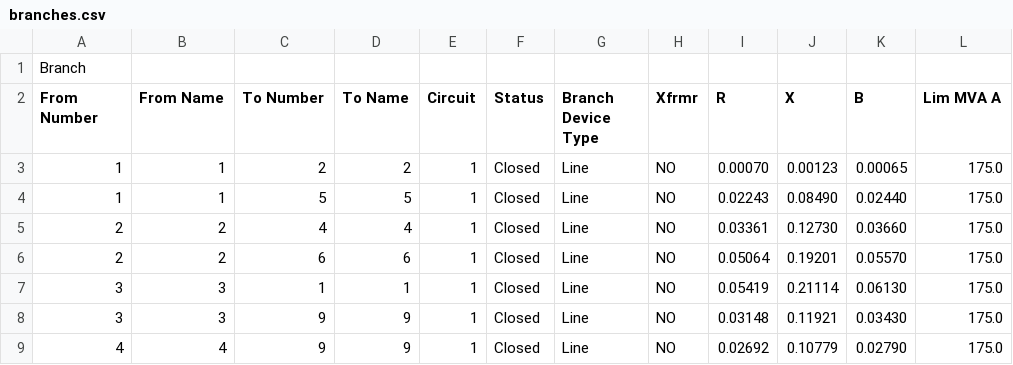
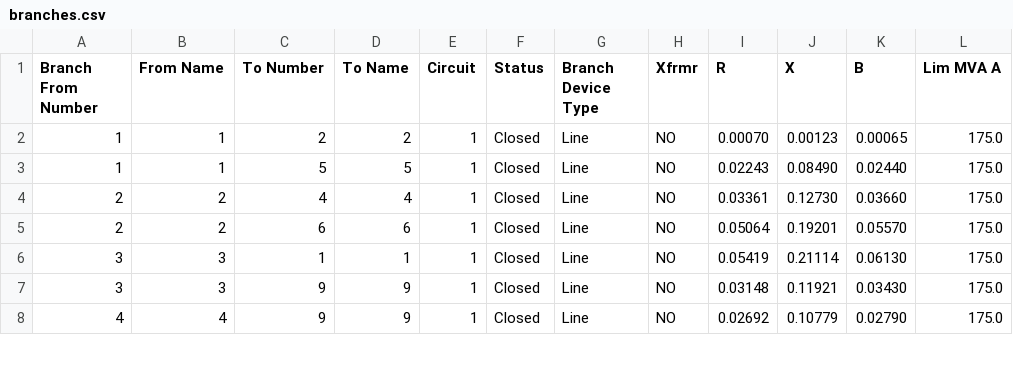
Before and after one commit to co370w26-group-smbt/power-grid-clearing, a CSV file: raw-data/branches.csv, drawn as a sheet; only a part is shown; removed rows and columns are numbered as before the commit, all else as after; rows hold the shown columns only; the diff names each change by its address in the sheet, - before the commit and + after, or states it on an @@ line.

```diff
--- a/raw-data/branches.csv
+++ b/raw-data/branches.csv
-row 1: Branch
-A1: From Number
+A1: Branch From Number
```
Also changed, not shown: raw-data/buses.csv, raw-data/ptdf.csv, 1 other file.
